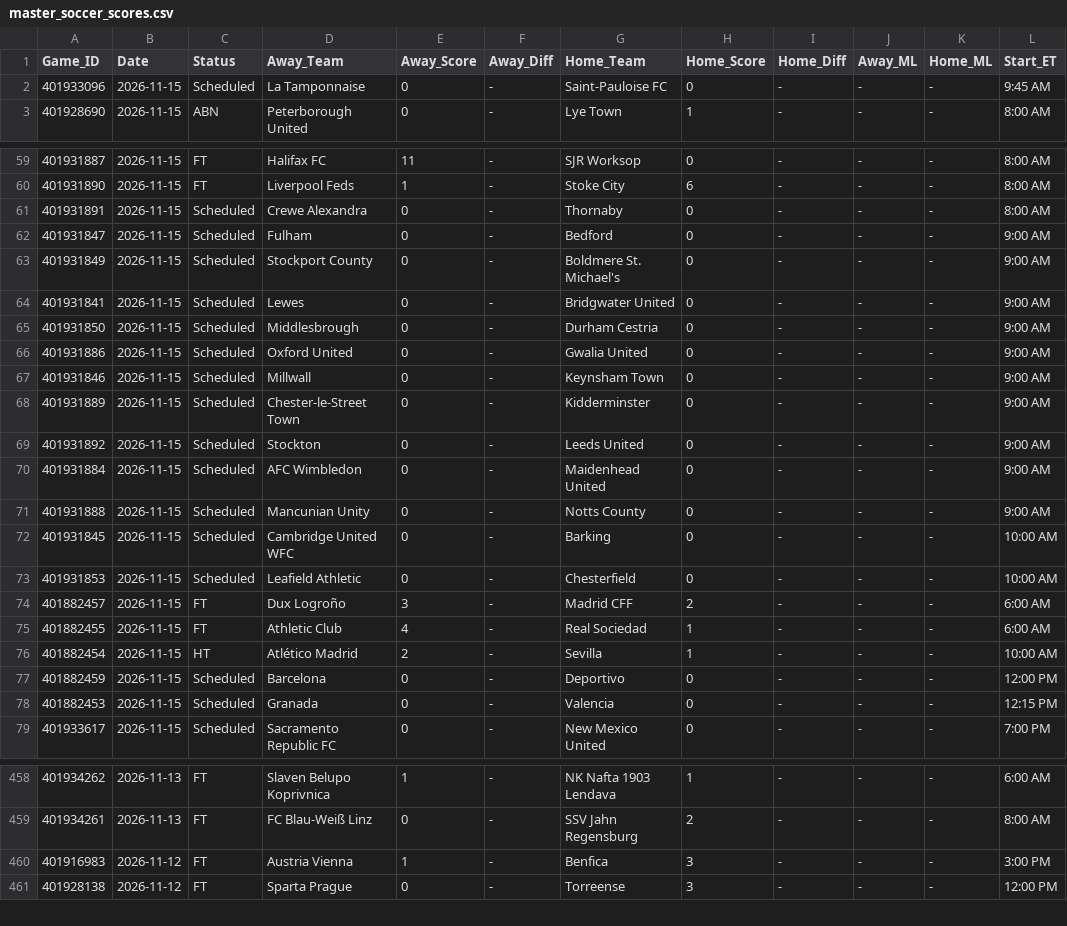
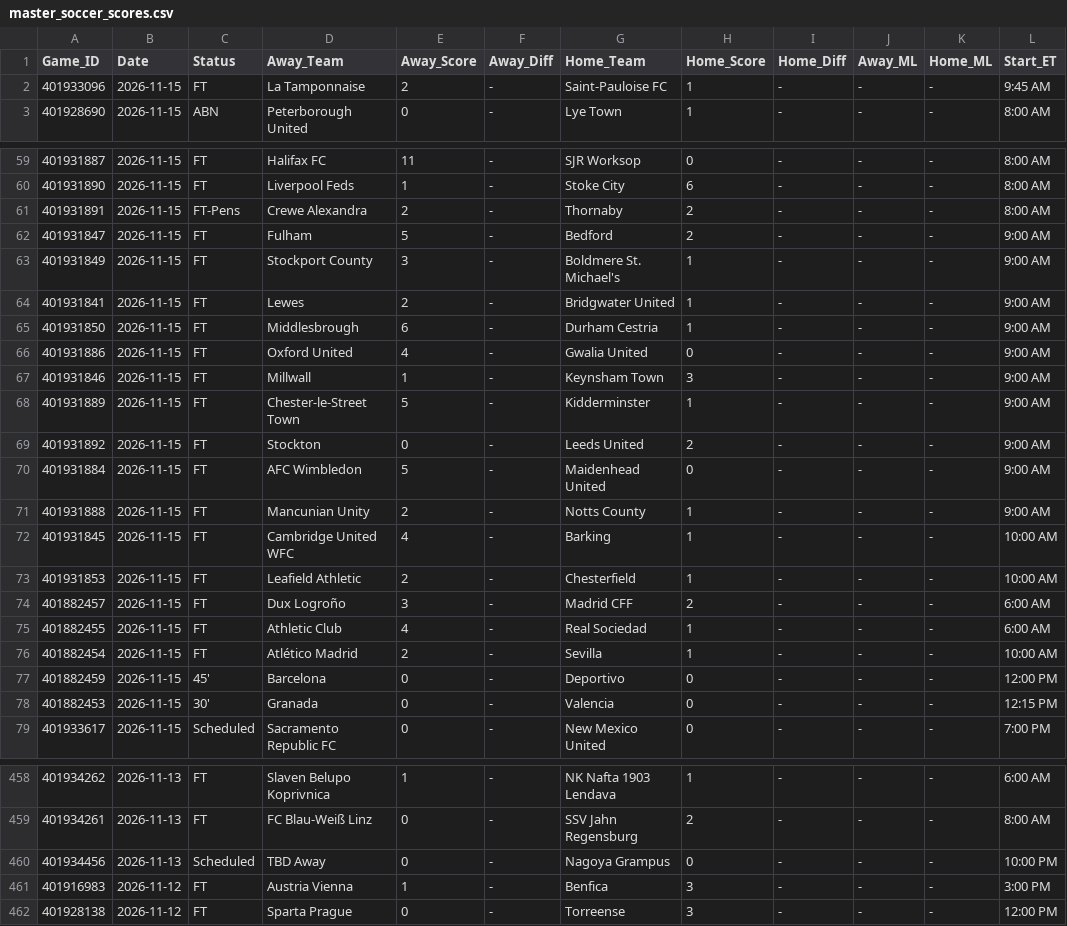
Before and after one commit to danreed001-droid/sport, a CSV file: data/raw/master_soccer_scores.csv, drawn as a sheet; only a part is shown, gaps mark what is left out; the diff covers the shown part only.

```diff
--- a/data/raw/master_soccer_scores.csv
+++ b/data/raw/master_soccer_scores.csv
@@ -1,3 +1,3 @@
 Game_ID,Date,Status,Away_Team,Away_Score,Away_Diff,Home_Team,Home_Score,Home_Diff,Away_ML,Home_ML,Start_ET
-401933096,2026-11-15,Scheduled,La Tamponnaise,0,-,Saint-Pauloise FC,0,-,-,-,9:45 AM
+401933096,2026-11-15,FT,La Tamponnaise,2,-,Saint-Pauloise FC,1,-,-,-,9:45 AM
 401928690,2026-11-15,ABN,Peterborough United,0,-,Lye Town,1,-,-,-,8:00 AM
@@ -60,20 +60,20 @@ Game_ID,Date,Status,Away_Team,Away_Score,Away_Diff,Home_Team,Home_Score,Home_Dif
 401931890,2026-11-15,FT,Liverpool Feds,1,-,Stoke City,6,-,-,-,8:00 AM
-401931891,2026-11-15,Scheduled,Crewe Alexandra,0,-,Thornaby,0,-,-,-,8:00 AM
-401931847,2026-11-15,Scheduled,Fulham,0,-,Bedford,0,-,-,-,9:00 AM
-401931849,2026-11-15,Scheduled,Stockport County,0,-,Boldmere St. Michael's,0,-,-,-,9:00 AM
-401931841,2026-11-15,Scheduled,Lewes,0,-,Bridgwater United,0,-,-,-,9:00 AM
-401931850,2026-11-15,Scheduled,Middlesbrough,0,-,Durham Cestria,0,-,-,-,9:00 AM
-401931886,2026-11-15,Scheduled,Oxford United,0,-,Gwalia United,0,-,-,-,9:00 AM
-401931846,2026-11-15,Scheduled,Millwall,0,-,Keynsham Town,0,-,-,-,9:00 AM
-401931889,2026-11-15,Scheduled,Chester-le-Street Town,0,-,Kidderminster,0,-,-,-,9:00 AM
-401931892,2026-11-15,Scheduled,Stockton,0,-,Leeds United,0,-,-,-,9:00 AM
-401931884,2026-11-15,Scheduled,AFC Wimbledon,0,-,Maidenhead United,0,-,-,-,9:00 AM
-401931888,2026-11-15,Scheduled,Mancunian Unity,0,-,Notts County,0,-,-,-,9:00 AM
-401931845,2026-11-15,Scheduled,Cambridge United WFC,0,-,Barking,0,-,-,-,10:00 AM
-401931853,2026-11-15,Scheduled,Leafield Athletic,0,-,Chesterfield,0,-,-,-,10:00 AM
+401931891,2026-11-15,FT-Pens,Crewe Alexandra,2,-,Thornaby,2,-,-,-,8:00 AM
+401931847,2026-11-15,FT,Fulham,5,-,Bedford,2,-,-,-,9:00 AM
+401931849,2026-11-15,FT,Stockport County,3,-,Boldmere St. Michael's,1,-,-,-,9:00 AM
+401931841,2026-11-15,FT,Lewes,2,-,Bridgwater United,1,-,-,-,9:00 AM
+401931850,2026-11-15,FT,Middlesbrough,6,-,Durham Cestria,1,-,-,-,9:00 AM
+401931886,2026-11-15,FT,Oxford United,4,-,Gwalia United,0,-,-,-,9:00 AM
+401931846,2026-11-15,FT,Millwall,1,-,Keynsham Town,3,-,-,-,9:00 AM
+401931889,2026-11-15,FT,Chester-le-Street Town,5,-,Kidderminster,1,-,-,-,9:00 AM
+401931892,2026-11-15,FT,Stockton,0,-,Leeds United,2,-,-,-,9:00 AM
+401931884,2026-11-15,FT,AFC Wimbledon,5,-,Maidenhead United,0,-,-,-,9:00 AM
+401931888,2026-11-15,FT,Mancunian Unity,2,-,Notts County,1,-,-,-,9:00 AM
+401931845,2026-11-15,FT,Cambridge United WFC,4,-,Barking,1,-,-,-,10:00 AM
+401931853,2026-11-15,FT,Leafield Athletic,2,-,Chesterfield,1,-,-,-,10:00 AM
 401882457,2026-11-15,FT,Dux Logroño,3,-,Madrid CFF,2,-,-,-,6:00 AM
 401882455,2026-11-15,FT,Athletic Club,4,-,Real Sociedad,1,-,-,-,6:00 AM
-401882454,2026-11-15,HT,Atlético Madrid,2,-,Sevilla,1,-,-,-,10:00 AM
-401882459,2026-11-15,Scheduled,Barcelona,0,-,Deportivo,0,-,-,-,12:00 PM
-401882453,2026-11-15,Scheduled,Granada,0,-,Valencia,0,-,-,-,12:15 PM
+401882454,2026-11-15,FT,Atlético Madrid,2,-,Sevilla,1,-,-,-,10:00 AM
+401882459,2026-11-15,45',Barcelona,0,-,Deportivo,0,-,-,-,12:00 PM
+401882453,2026-11-15,30',Granada,0,-,Valencia,0,-,-,-,12:15 PM
 401933617,2026-11-15,Scheduled,Sacramento Republic FC,0,-,New Mexico United,0,-,-,-,7:00 PM
@@ -459,2 +459,3 @@ Game_ID,Date,Status,Away_Team,Away_Score,Away_Diff,Home_Team,Home_Score,Home_Dif
 401934261,2026-11-13,FT,FC Blau-Weiß Linz,0,-,SSV Jahn Regensburg,2,-,-,-,8:00 AM
+401934456,2026-11-13,Scheduled,TBD Away,0,-,Nagoya Grampus,0,-,-,-,10:00 PM
 401916983,2026-11-12,FT,Austria Vienna,1,-,Benfica,3,-,-,-,3:00 PM
```
Also changed, not shown: 68 edited cells elsewhere in this file, data/raw/master_nfl_scores.csv, data/raw/nfl_lines.csv, 12 other files.
